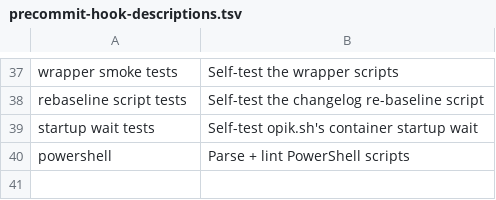
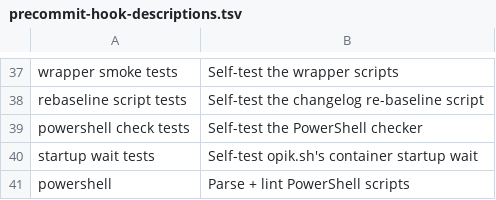
Before and after one commit to comet-ml/opik, a TSV file: scripts/precommit-hook-descriptions.tsv, drawn as a sheet; only a part is shown, gaps mark what is left out; the diff names each change by its address in the sheet, - before the commit and + after, or states it on an @@ line.

```diff
--- a/scripts/precommit-hook-descriptions.tsv
+++ b/scripts/precommit-hook-descriptions.tsv
+row 39: powershell check tests | Self-test the PowerShell checker
```
Also changed, not shown: 6 other files.
